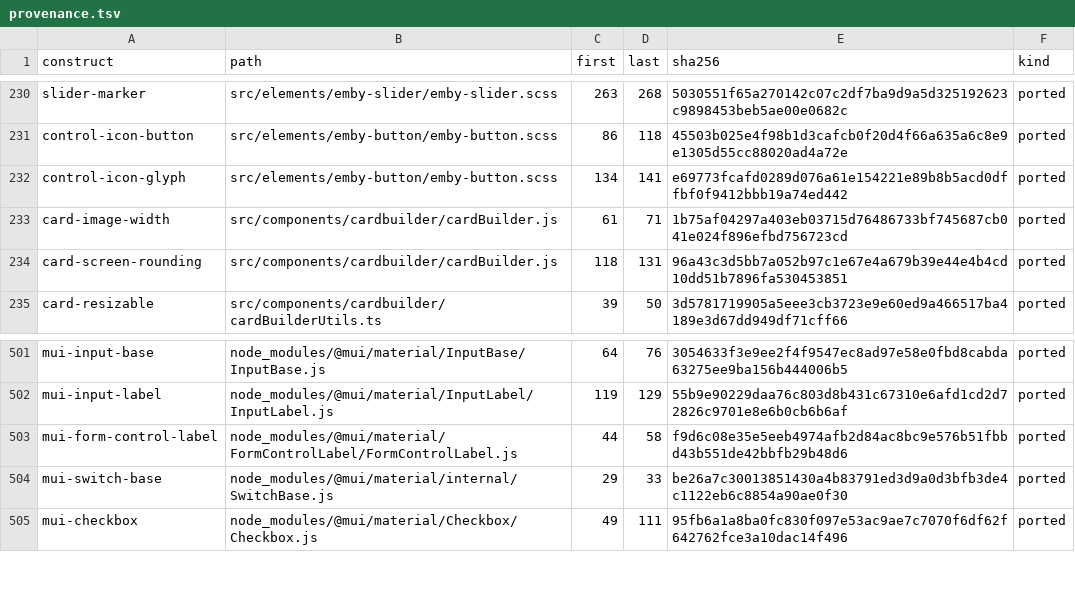
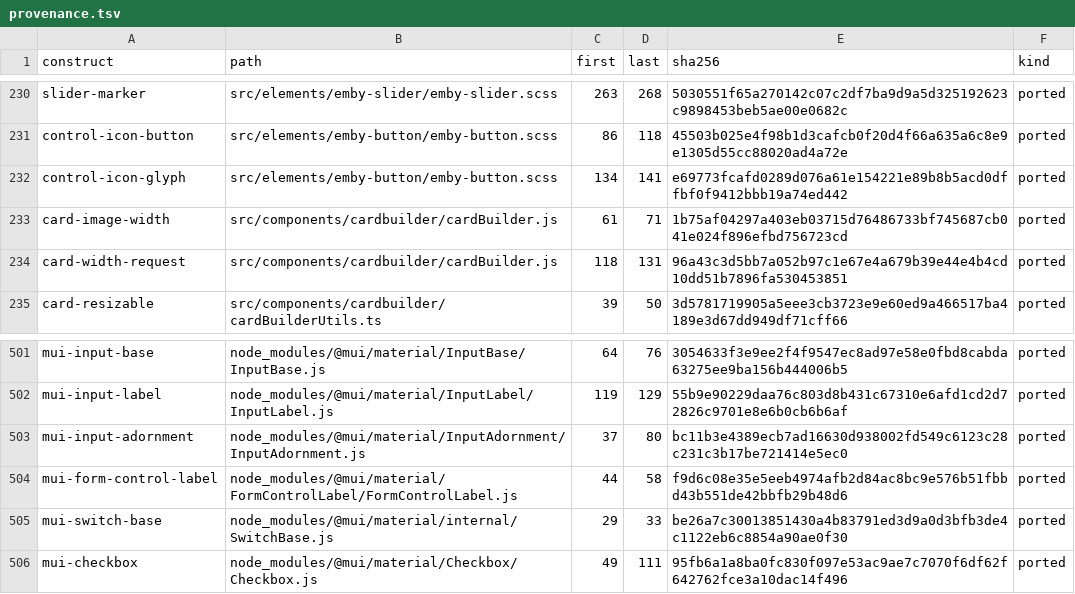
Before and after one commit to andrewrabert/jellium-cli, a TSV file: reference/provenance.tsv, drawn as a sheet; only a part is shown, gaps mark what is left out.

```diff
--- a/reference/provenance.tsv
+++ b/reference/provenance.tsv
@@ -233,3 +233,3 @@ control-icon-glyph	src/elements/emby-button/emby-button.scss	134	141	e69773fcafd
 card-image-width	src/components/cardbuilder/cardBuilder.js	61	71	1b75af04297a403eb03715d76486733bf745687cb041e024f896efbd756723cd	ported
-card-screen-rounding	src/components/cardbuilder/cardBuilder.js	118	131	96a43c3d5bb7a052b97c1e67e4a679b39e44e4b4cd10dd51b7896fa530453851	ported
+card-width-request	src/components/cardbuilder/cardBuilder.js	118	131	96a43c3d5bb7a052b97c1e67e4a679b39e44e4b4cd10dd51b7896fa530453851	ported
 card-resizable	src/components/cardbuilder/cardBuilderUtils.ts	39	50	3d5781719905a5eee3cb3723e9e60ed9a466517ba4189e3d67dd949df71cff66	ported
@@ -502,2 +502,3 @@ mui-input-base	node_modules/@mui/material/InputBase/InputBase.js	64	76	3054633f3
 mui-input-label	node_modules/@mui/material/InputLabel/InputLabel.js	119	129	55b9e90229daa76c803d8b431c67310e6afd1cd2d72826c9701e8e6b0cb6b6af	ported
+mui-input-adornment	node_modules/@mui/material/InputAdornment/InputAdornment.js	37	80	bc11b3e4389ecb7ad16630d938002fd549c6123c28c231c3b17be721414e5ec0	ported
 mui-form-control-label	node_modules/@mui/material/FormControlLabel/FormControlLabel.js	44	58	f9d6c08e35e5eeb4974afb2d84ac8bc9e576b51fbbd43b551de42bbfb29b48d6	ported
```
Also changed, not shown: reference/assets.tsv, reference/breakpoints.tsv, 27 other files.
